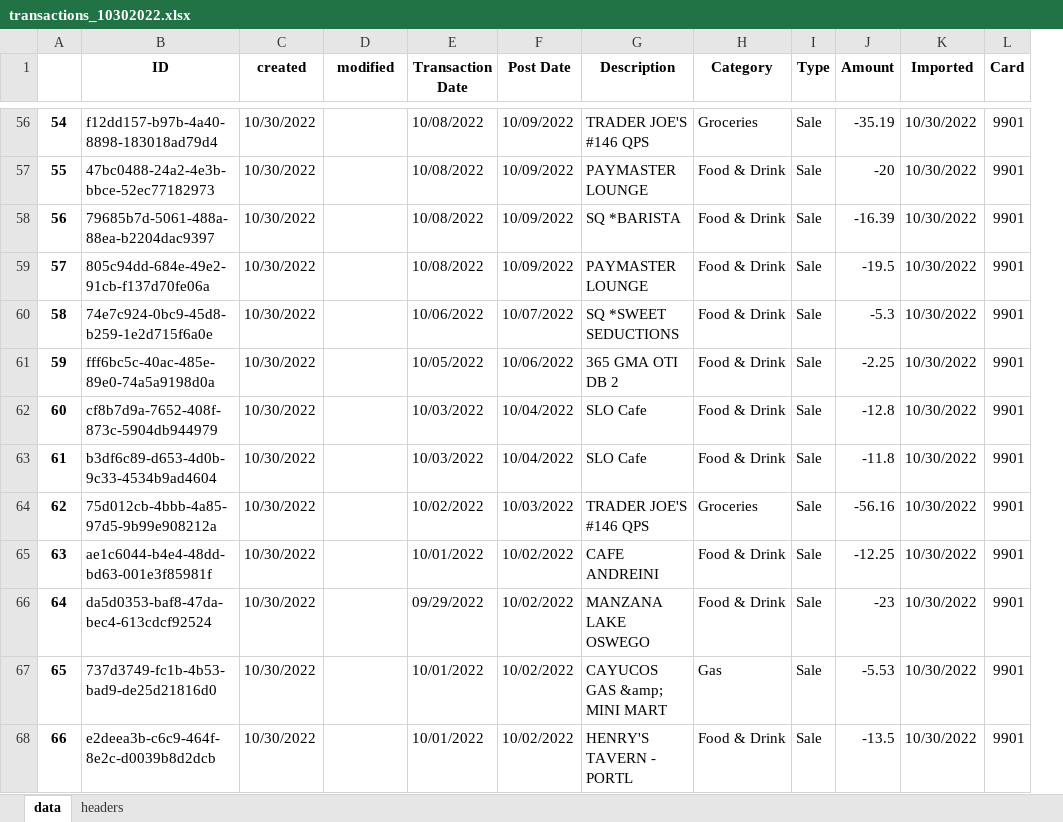
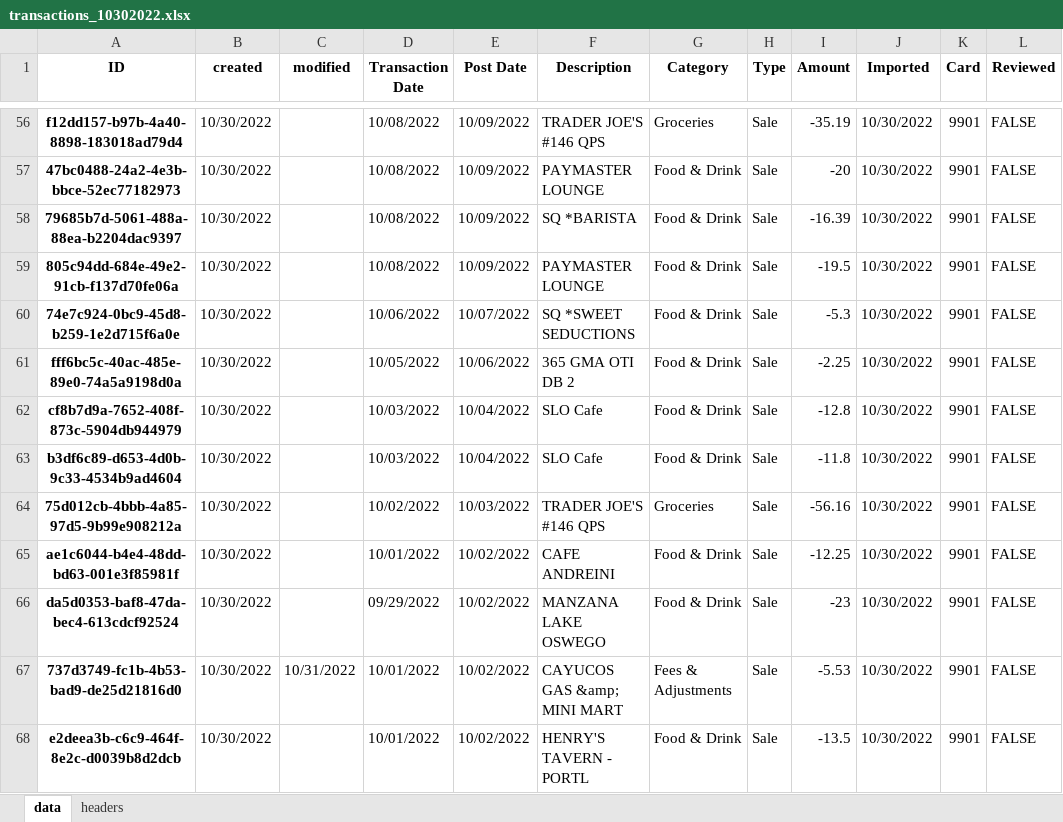
Before and after one commit to datagangstar/Nex, an Excel workbook: datasets/transactions_10302022.xlsx, sheet data, drawn as a sheet; only a part is shown, gaps mark what is left out; values as stored, in another font and other column widths than the file's, no borders; removed rows and columns are numbered as before the commit, all else as after; the diff covers the shown part only; the diff names each change by its address in the sheet, - before the commit and + after, or states it on an @@ line.

Commit message:
add column

```diff
--- a/datasets/transactions_10302022.xlsx (sheet data)
+++ b/datasets/transactions_10302022.xlsx (sheet data)
-column A, rows 56-68: 54 | 55 | 56 | 57 | 58 | 59 | 60 | 61 | 62 | 63 | 64 | 65 | 66
+column L (Reviewed), rows 56-68: all FALSE
@@ A56:A68 bold: off → on, alignment: left → center @@
-C67 (modified): (empty)
+C67 (modified): 10/31/2022
-G67 (Category): Gas
+G67 (Category): Fees & Adjustments
```
Also changed, not shown: cell formats elsewhere in this sheet, sheet headers, 1 other file.
